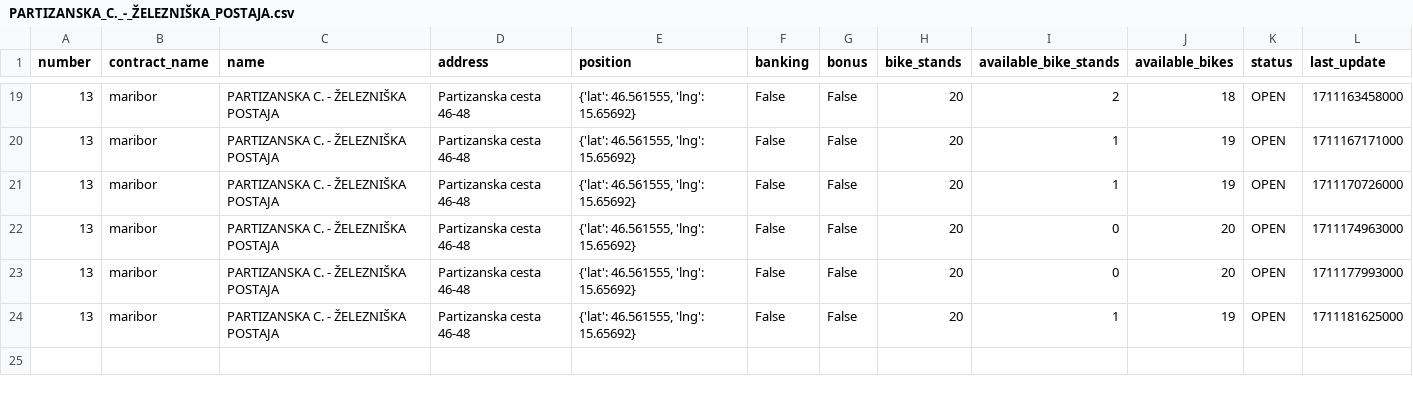
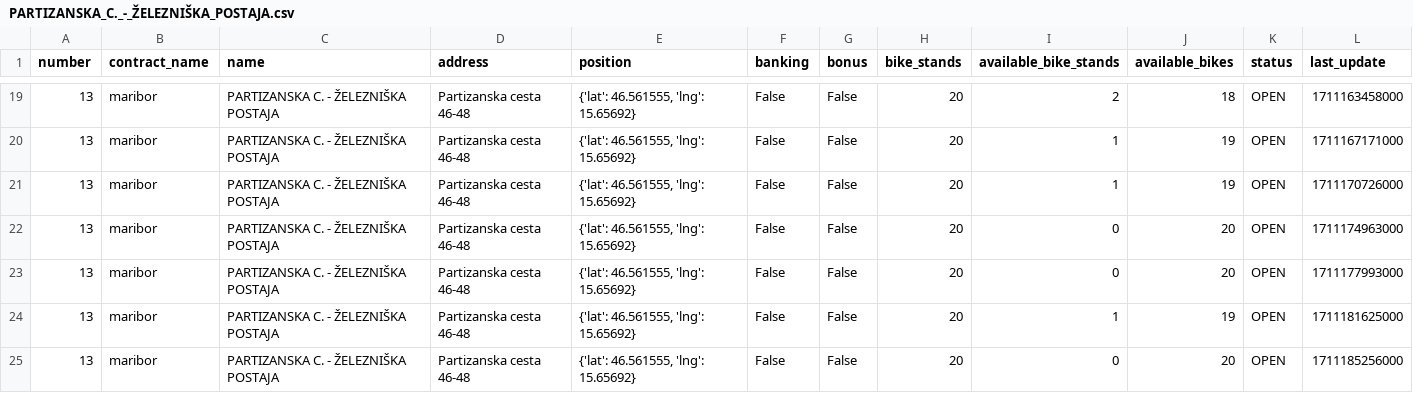
Before and after one commit to jasasuster/mbajk_prediction_system, a CSV file: data/processed/mbajk/PARTIZANSKA_C._-_ŽELEZNIŠKA_POSTAJA.csv, drawn as a sheet; only a part is shown, gaps mark what is left out.

```diff
--- a/data/processed/mbajk/PARTIZANSKA_C._-_ŽELEZNIŠKA_POSTAJA.csv
+++ b/data/processed/mbajk/PARTIZANSKA_C._-_ŽELEZNIŠKA_POSTAJA.csv
@@ -24 +24,2 @@ number,contract_name,name,address,position,banking,bonus,bike_stands,available_b
 13,maribor,PARTIZANSKA C. - ŽELEZNIŠKA POSTAJA,Partizanska cesta 46-48,"{'lat': 46.561555, 'lng': 15.65692}",False,False,20,1,19,OPEN,1711181625000
+13,maribor,PARTIZANSKA C. - ŽELEZNIŠKA POSTAJA,Partizanska cesta 46-48,"{'lat': 46.561555, 'lng': 15.65692}",False,False,20,0,20,OPEN,1711185256000
```
Also changed, not shown: data/processed/mbajk/GORKEGA_UL._-_OŠ_FRANCETA_PREŠERNA.csv, data/processed/mbajk/LJUBLJANSKA_UL._-_II._GIMNAZIJA.csv, 29 other files.
